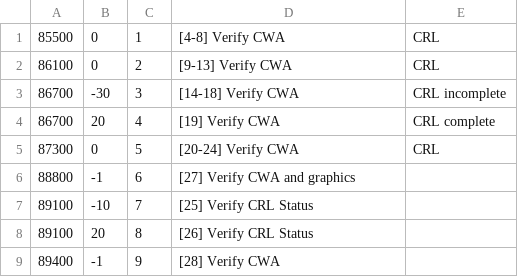
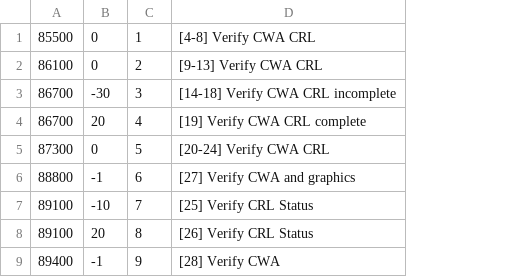
Before and after one commit to rand-projects/fisb-decode, a CSV file: tg/triggers/tg25.csv, drawn as a sheet; the diff names each change by its address in the sheet, - before the commit and + after, or states it on an @@ line.

```diff
--- a/tg/triggers/tg25.csv
+++ b/tg/triggers/tg25.csv
-column E, rows 1-5: CRL | CRL | CRL incomplete | CRL complete | CRL
-D1: [4-8] Verify CWA
+D1: [4-8] Verify CWA CRL
-D2: [9-13] Verify CWA
+D2: [9-13] Verify CWA CRL
-D3: [14-18] Verify CWA
+D3: [14-18] Verify CWA CRL incomplete
-D4: [19] Verify CWA
+D4: [19] Verify CWA CRL complete
-D5: [20-24] Verify CWA
+D5: [20-24] Verify CWA CRL
```
Also changed, not shown: tg/triggers/tg13.csv, tg/triggers/tg14.csv, 4 other files.
